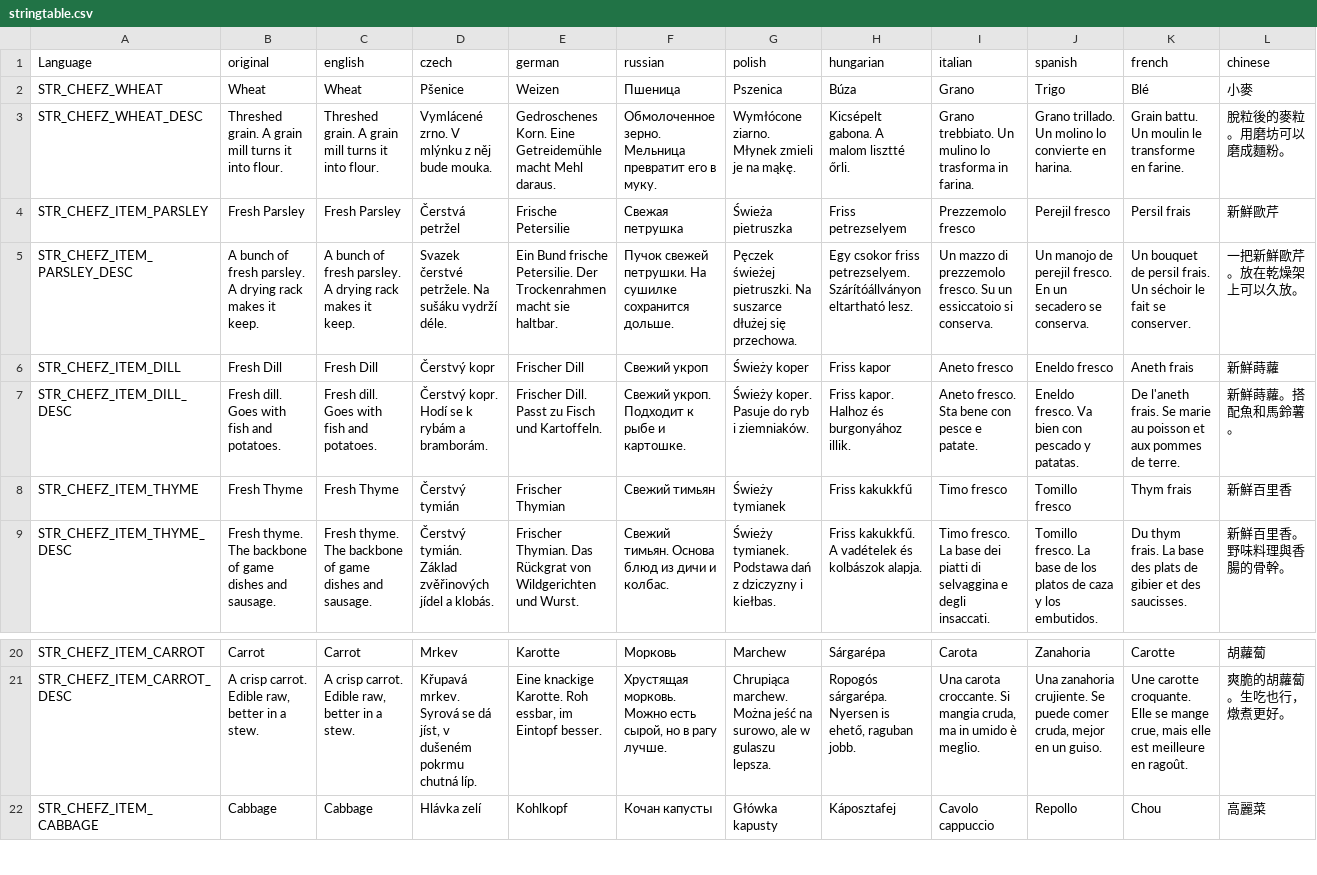
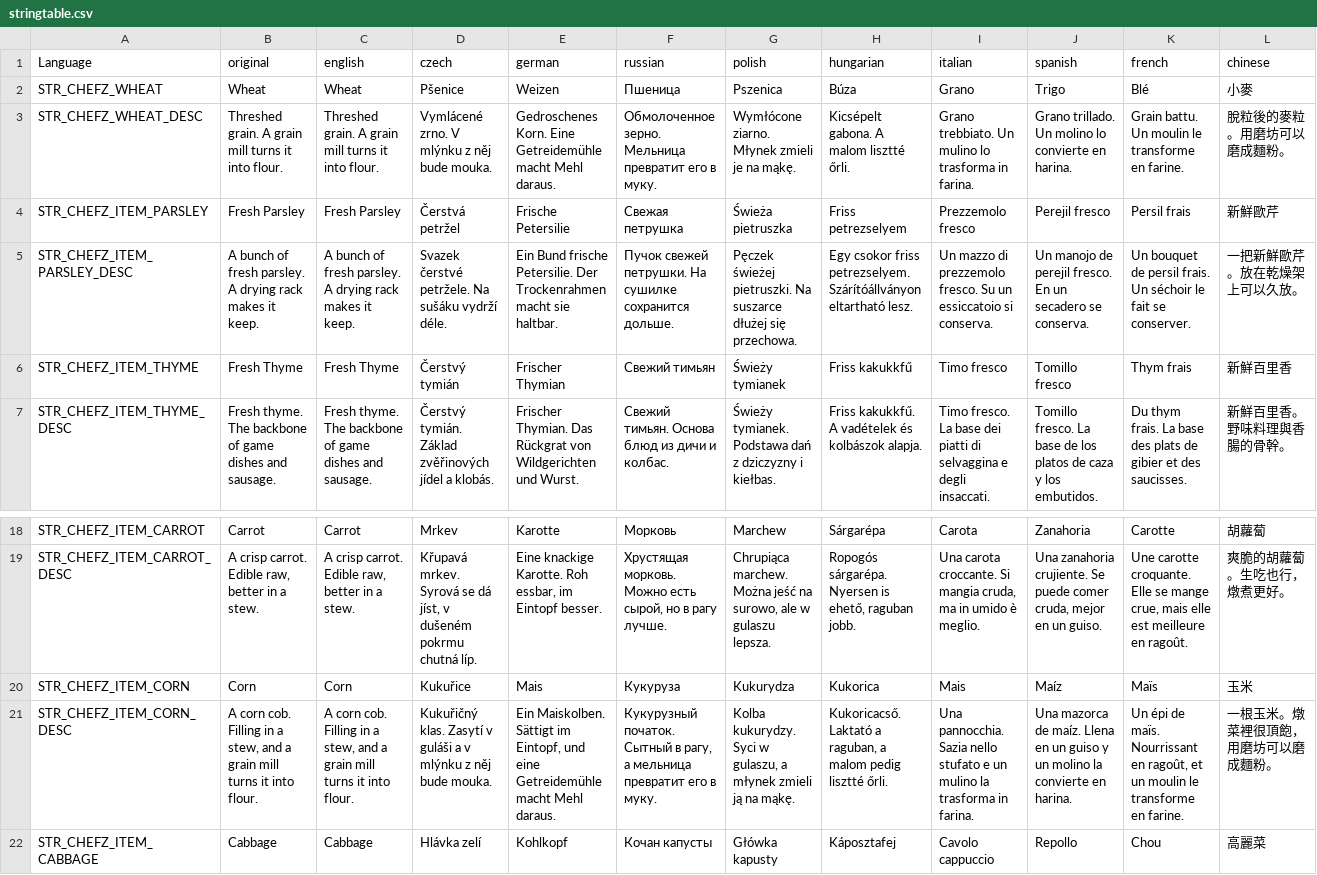
Before and after one commit to Psyern/Psyerns_ChefZ, a CSV file: Psyerns_ChefZ_Core/Addons/ChefZ_Farming/stringtable.csv, drawn as a sheet; only a part is shown, gaps mark what is left out; removed rows and columns are numbered as before the commit, all else as after; rows hold the shown columns only; the diff names each change by its address in the sheet, - before the commit and + after, or states it on an @@ line.

```diff
--- a/Psyerns_ChefZ_Core/Addons/ChefZ_Farming/stringtable.csv
+++ b/Psyerns_ChefZ_Core/Addons/ChefZ_Farming/stringtable.csv
-row 6: STR_CHEFZ_ITEM_DILL | Fresh Dill | Fresh Dill | Čerstvý kopr | Frischer Dill | Свежий укроп | Świeży koper | Friss kapor | Aneto fresco | Eneldo fresco | Aneth frais | 新鮮蒔蘿
-row 7: STR_CHEFZ_ITEM_DILL_DESC | Fresh dill. Goes with fish and potatoes. | Fresh dill. Goes with fish and potatoes. | Čerstvý kopr. Hodí se k rybám a bramborám. | Frischer Dill. Passt zu Fisch und Kartoffeln. | Свежий укроп. Подходит к рыбе и картошке. | Świeży koper. Pasuje do ryb i ziemniaków. | Friss kapor. Halhoz és burgonyához illik. | Aneto fresco. Sta bene con pesce e patate. | Eneldo fresco. Va bien con pescado y patatas. | De l'aneth frais. Se marie au poisson et aux pommes de terre. | 新鮮蒔蘿。搭配魚和馬鈴薯。
+row 20: STR_CHEFZ_ITEM_CORN | Corn | Corn | Kukuřice | Mais | Кукуруза | Kukurydza | Kukorica | Mais | Maíz | Maïs | 玉米
+row 21: STR_CHEFZ_ITEM_CORN_DESC | A corn cob. Filling in a stew, and a grain mill turns it into flour. | A corn cob. Filling in a stew, and a grain mill turns it into flour. | Kukuřičný klas. Zasytí v guláši a v mlýnku z něj bude mouka. | Ein Maiskolben. Sättigt im Eintopf, und eine Getreidemühle macht Mehl daraus. | Кукурузный початок. Сытный в рагу, а мельница превратит его в муку. | Kolba kukurydzy. Syci w gulaszu, a młynek zmieli ją na mąkę. | Kukoricacső. Laktató a raguban, a malom pedig lisztté őrli. | Una pannocchia. Sazia nello stufato e un mulino la trasforma in farina. | Una mazorca de maíz. Llena en un guiso y un molino la convierte en harina. | Un épi de maïs. Nourrissant en ragoût, et un moulin le transforme en farine. | 一根玉米。燉菜裡很頂飽，用磨坊可以磨成麵粉。
```
Also changed, not shown: Psyerns_ChefZ_Core/Addons/ChefZ_Cooking/stringtable.csv, Psyerns_ChefZ_Core/Addons/ChefZ_Ingredients/stringtable.csv, 45 other files.
